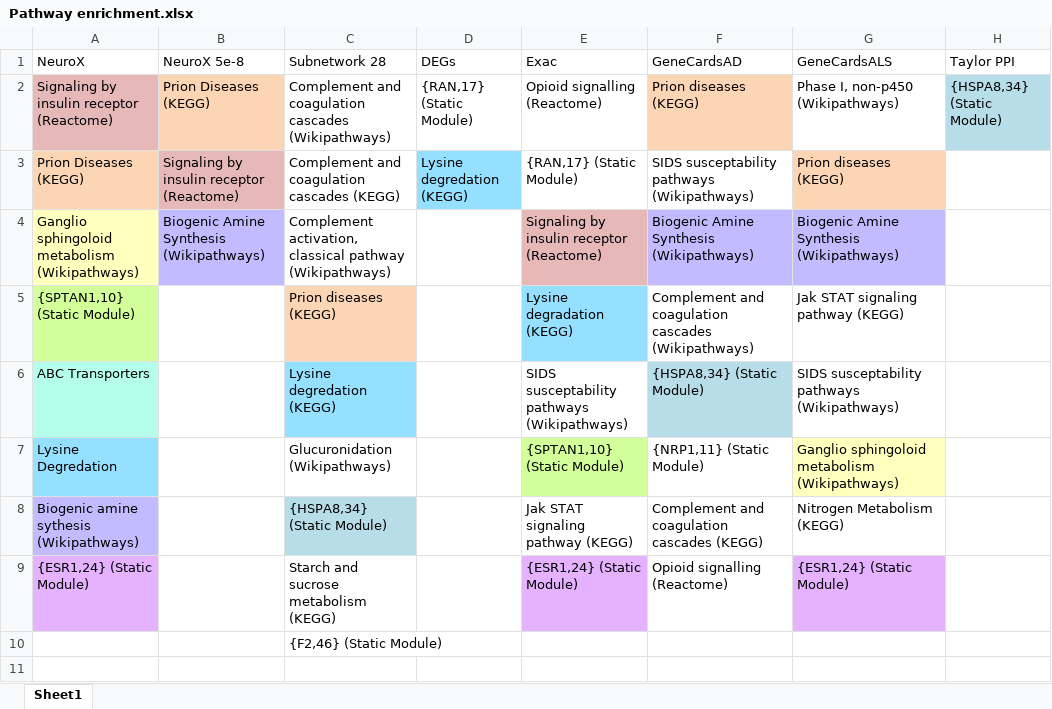
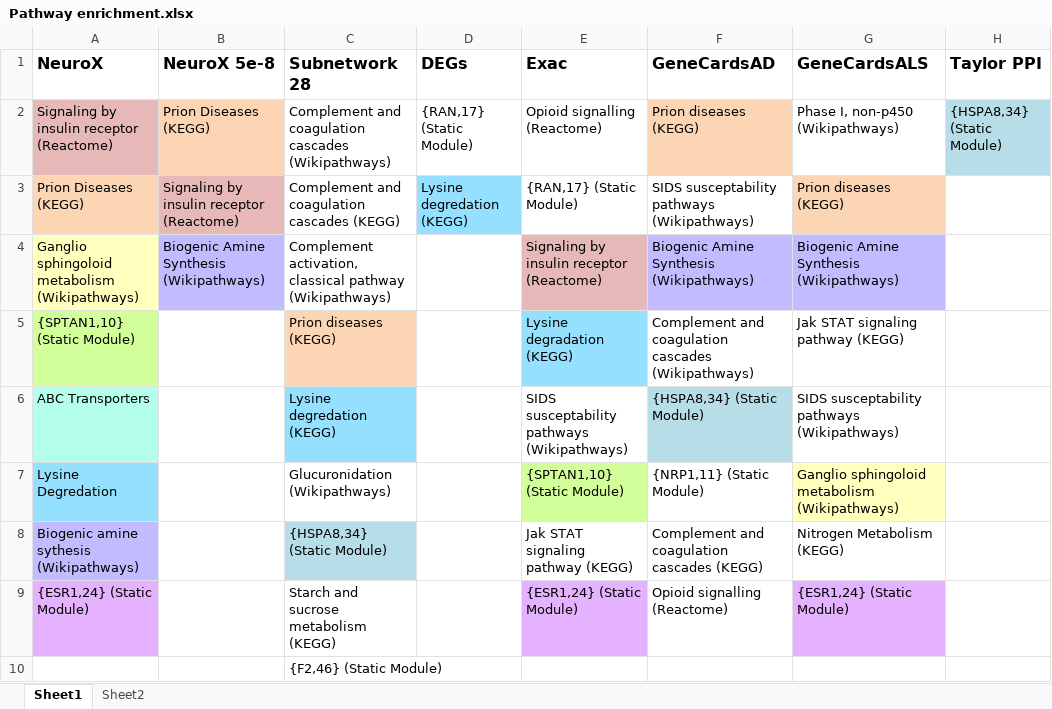
Before and after one commit to AnalytiClaire/TDP-43_Code, an Excel workbook: Results/Pathprint/Pathway enrichment.xlsx, sheet Sheet1, drawn as a sheet; values as stored, in another font and other column widths than the file's, no borders; the diff names each change by its address in the sheet, - before the commit and + after, or states it on an @@ line.

```diff
--- a/Results/Pathprint/Pathway enrichment.xlsx (sheet Sheet1)
+++ b/Results/Pathprint/Pathway enrichment.xlsx (sheet Sheet1)
+sheet tab: Sheet2
-A1:H1 bold: off
+A1:H1 bold: on, text size: larger
```
Also changed, not shown: Results/Pathprint/Pathprint 25.04.16/hyperPathway/AllPathways.xlsx, Results/Pathprint/Pathprint Pathway Genes.xlsx, 18 other files.
